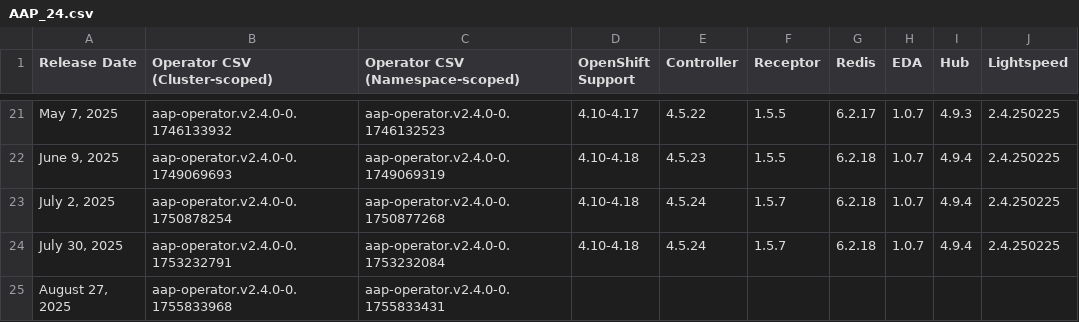
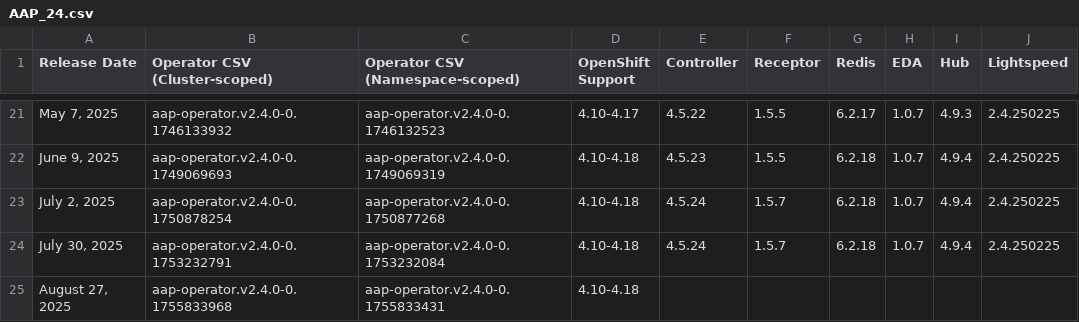
Before and after one commit to CastawayEGR/aap-openshift-compatibility-matrix, a CSV file: data/AAP_24.csv, drawn as a sheet; only a part is shown, gaps mark what is left out; the diff names each change by its address in the sheet, - before the commit and + after, or states it on an @@ line.

```diff
--- a/data/AAP_24.csv
+++ b/data/AAP_24.csv
-D25 (OpenShift Support): (empty)
+D25 (OpenShift Support): 4.10-4.18
```
Also changed, not shown: data/AAP_25.csv.
